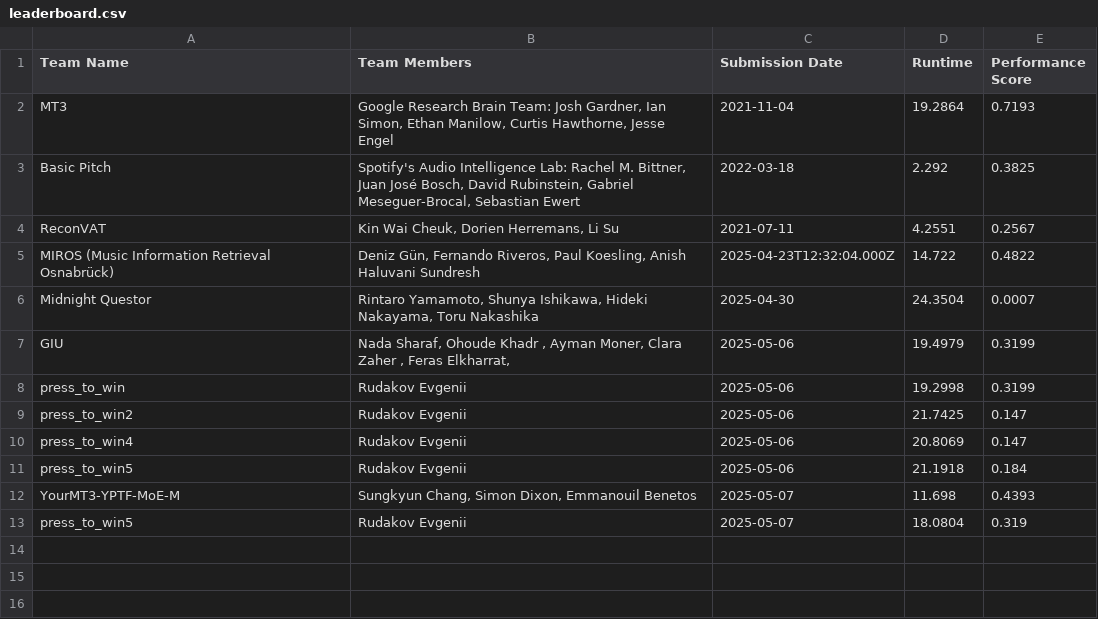
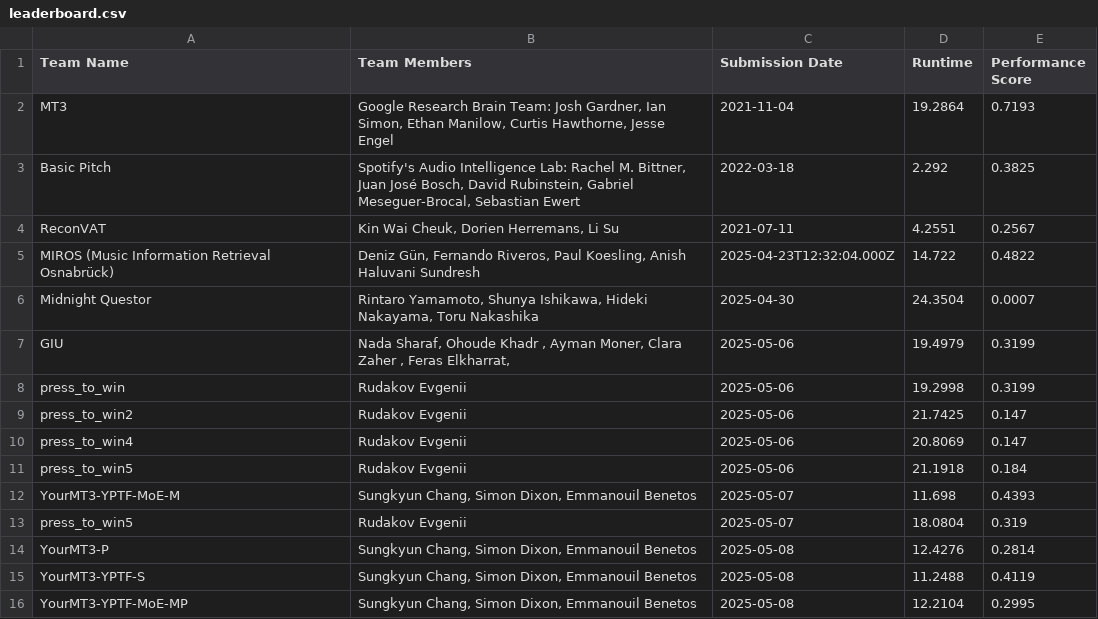
Before and after one commit to ai4musicians/ai4musicians.github.io, a CSV file: transcription/leaderboard/leaderboard.csv, drawn as a sheet.

```diff
--- a/transcription/leaderboard/leaderboard.csv
+++ b/transcription/leaderboard/leaderboard.csv
@@ -13 +13,4 @@ YourMT3-YPTF-MoE-M,"Sungkyun Chang, Simon Dixon, Emmanouil Benetos",2025-05-07,1
 press_to_win5,Rudakov Evgenii,2025-05-07,18.0804,0.319
+YourMT3-P,"Sungkyun Chang, Simon Dixon, Emmanouil Benetos",2025-05-08,12.4276,0.2814
+YourMT3-YPTF-S,"Sungkyun Chang, Simon Dixon, Emmanouil Benetos",2025-05-08,11.2488,0.4119
+YourMT3-YPTF-MoE-MP,"Sungkyun Chang, Simon Dixon, Emmanouil Benetos",2025-05-08,12.2104,0.2995
```
Also changed, not shown: 3 other files.
